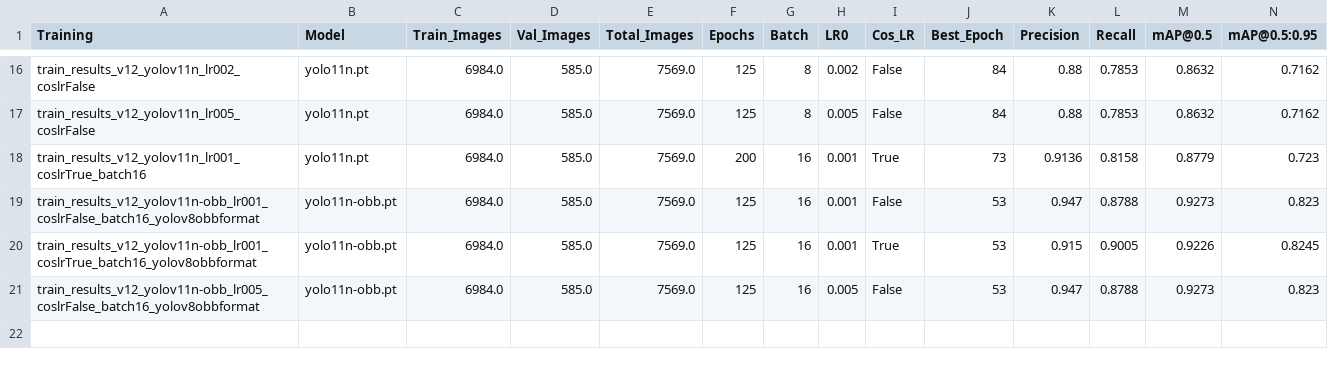
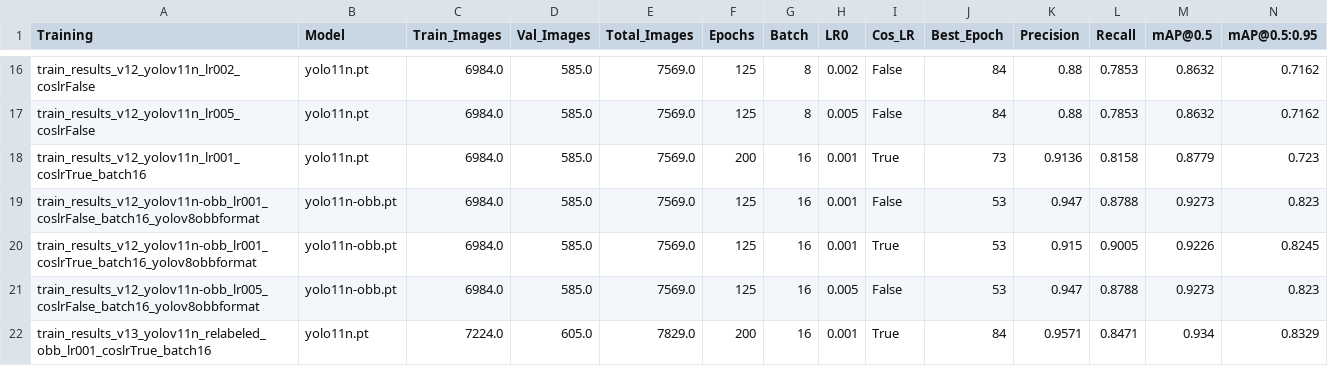
Before and after one commit to dKriszti15/ANPR, a CSV file: training_comparison.csv, drawn as a sheet; only a part is shown, gaps mark what is left out; the diff names each change by its address in the sheet, - before the commit and + after, or states it on an @@ line.

Commit message:
Added new training results (best)

```diff
--- a/training_comparison.csv
+++ b/training_comparison.csv
+row 22: train_results_v13_yolov11n_relabeled_obb_lr001_coslrTrue_batch16 | yolo11n.pt | 7224.0 | 605.0 | 7829.0 | 200 | 16 | 0.001 | True | 84 | 0.9571 | 0.8471 | 0.934 | 0.8329
```
Also changed, not shown: 1 other file.
